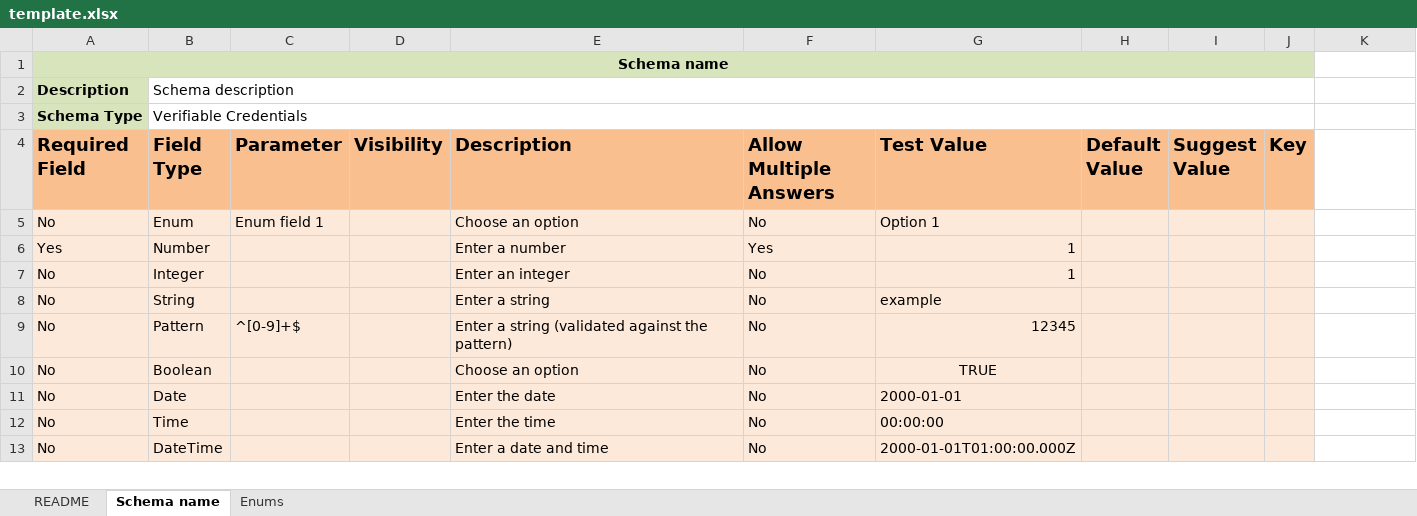
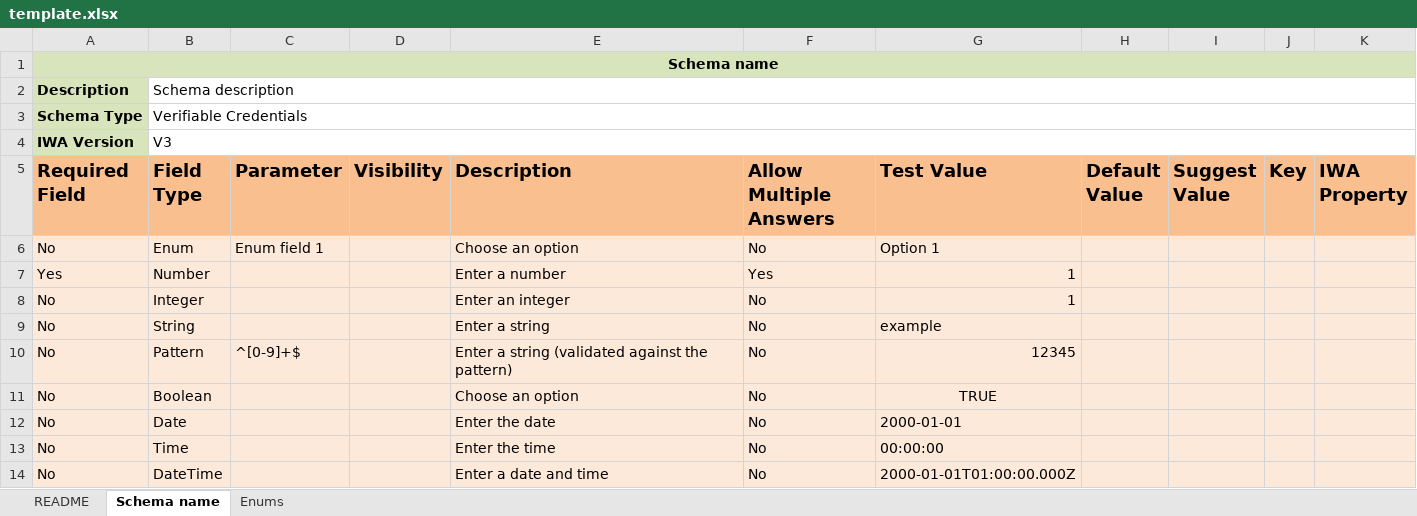
Before and after one commit to hashgraph/guardian, an Excel workbook: guardian-service/artifacts/template.xlsx, sheet Schema name, drawn as a sheet; only a part is shown; values as stored, in another font and other column widths than the file's, no borders; charts and pictures not drawn; removed rows and columns are numbered as before the commit, all else as after; the diff covers the shown part only; the diff names each change by its address in the sheet, - before the commit and + after, or states it on an @@ line.

Commit message:
fix: Enhances in IWA AI and property handling
* feat: Enhance IWA AI and property handling in XLSX processing
* refactor: Update terminology from "Glossary AI" to "IWA Property Mappings" across documentation and UI
* test: Add tests for IWA property suggestion invalidation logic
---------
Signed-off-by: gayanath8 <gayanathr@xeptagon.com>

```diff
--- a/guardian-service/artifacts/template.xlsx (sheet Schema name)
+++ b/guardian-service/artifacts/template.xlsx (sheet Schema name)
-A1:J1 merged
+A1:K1 merged
-B1:K1 fill: none
+B1:K1 fill: #D8E4BC
-B2:J2 merged
+B2:K2 merged
-B3:J3 merged
+B3:K3 merged
+row 4: IWA Version | V3
-K5: (empty)
+K5: IWA Property
-K5 fill: none
+K5 fill: #FABF8F
-K6:K14 fill: none
+K6:K14 fill: #FDE9D9
```
Also changed, not shown: 4 edited cells and cell formats elsewhere in this sheet, sheet README, charts or pictures, 24 other files.
